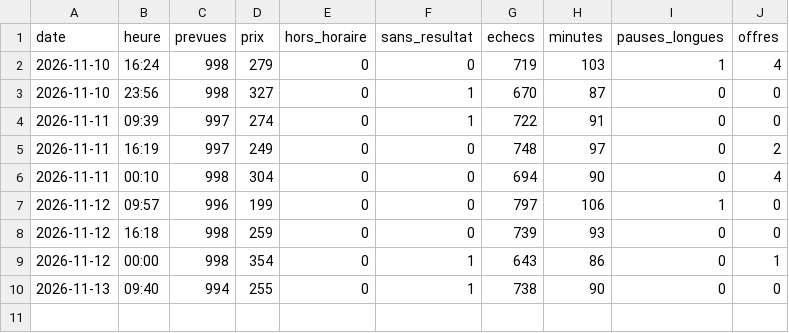
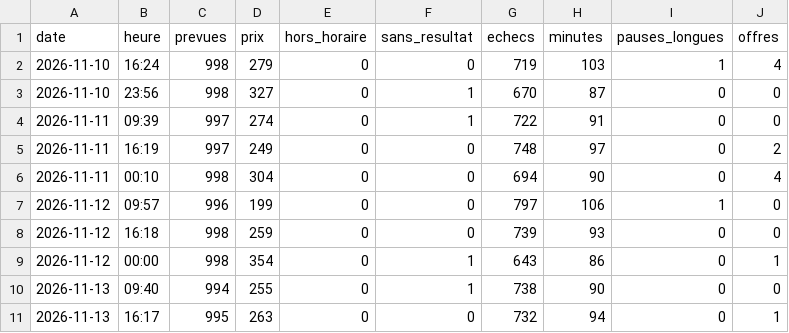
Before and after one commit to merwanyml/vols, a CSV file: data/long/lancements.csv, drawn as a sheet.

Commit message:
Historique long courrier

```diff
--- a/data/long/lancements.csv
+++ b/data/long/lancements.csv
@@ -10 +10,2 @@ date,heure,prevues,prix,hors_horaire,sans_resultat,echecs,minutes,pauses_longues
 2026-11-13,09:40,994,255,0,1,738,90,0,0
+2026-11-13,16:17,995,263,0,0,732,94,0,1
```
Also changed, not shown: 6 other files.
